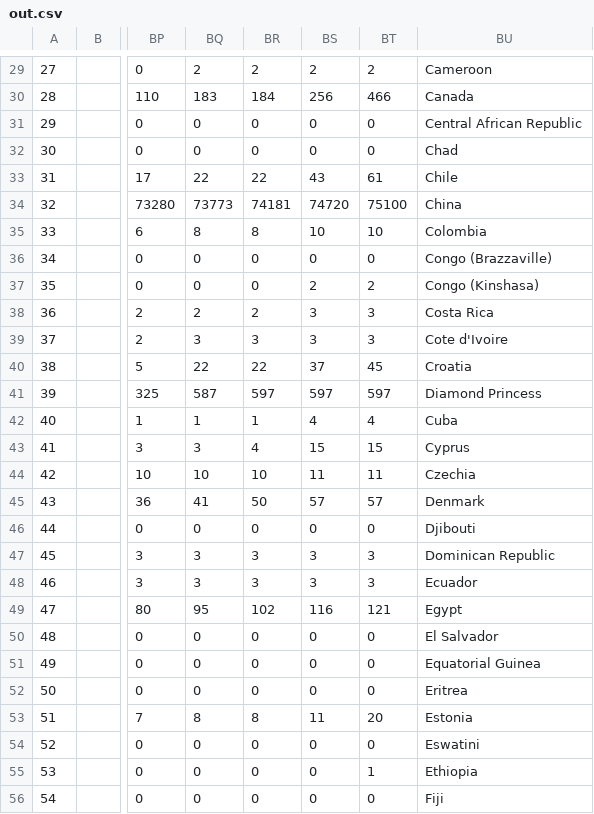
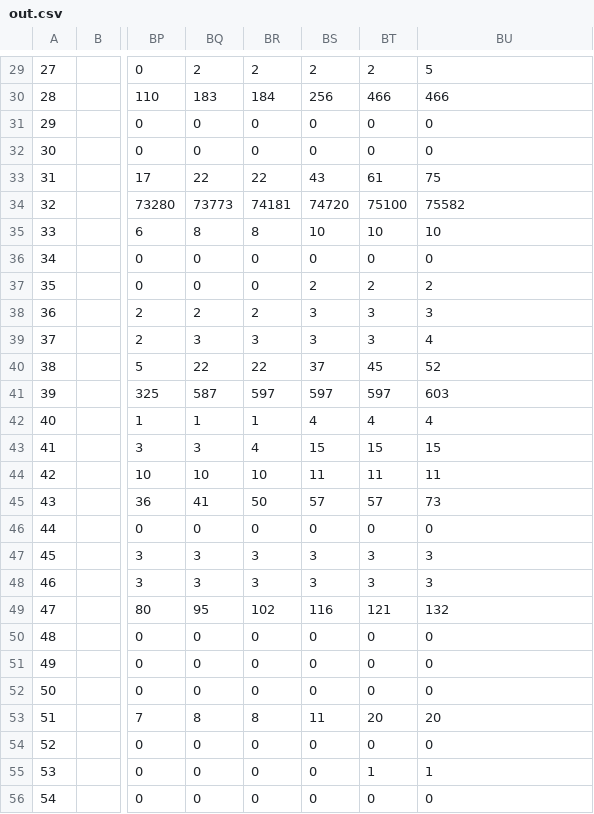
Before and after one commit to addenergyx/coronavirus-tracker, a CSV file: out.csv, drawn as a sheet; only a part is shown, gaps mark what is left out; the diff covers the shown part only; the diff names each change by its address in the sheet, - before the commit and + after, or states it on an @@ line.

```diff
--- a/out.csv
+++ b/out.csv
-BU29: Cameroon
+BU29: 5
-BU30: Canada
+BU30: 466
-BU31: Central African Republic
+BU31: 0
-BU32: Chad
+BU32: 0
-BU33: Chile
+BU33: 75
-BU34: China
+BU34: 75582
-BU35: Colombia
+BU35: 10
-BU36: Congo (Brazzaville)
+BU36: 0
-BU37: Congo (Kinshasa)
+BU37: 2
-BU38: Costa Rica
+BU38: 3
-BU39: Cote d'Ivoire
+BU39: 4
-BU40: Croatia
+BU40: 52
-BU41: Diamond Princess
+BU41: 603
-BU42: Cuba
+BU42: 4
-BU43: Cyprus
+BU43: 15
-BU44: Czechia
+BU44: 11
-BU45: Denmark
+BU45: 73
-BU46: Djibouti
+BU46: 0
-BU47: Dominican Republic
+BU47: 3
-BU48: Ecuador
+BU48: 3
-BU49: Egypt
+BU49: 132
-BU50: El Salvador
+BU50: 0
-BU51: Equatorial Guinea
+BU51: 0
-BU52: Eritrea
+BU52: 0
-BU53: Estonia
+BU53: 20
-BU54: Eswatini
+BU54: 0
-BU55: Ethiopia
+BU55: 1
-BU56: Fiji
+BU56: 0
```
Also changed, not shown: 150 edited cells elsewhere in this file, 2 other files.
